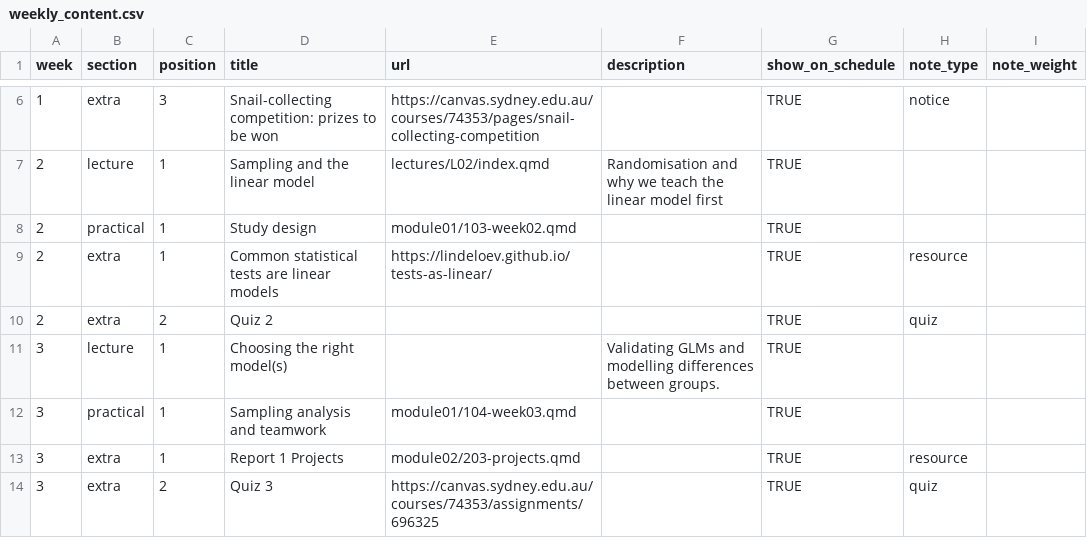
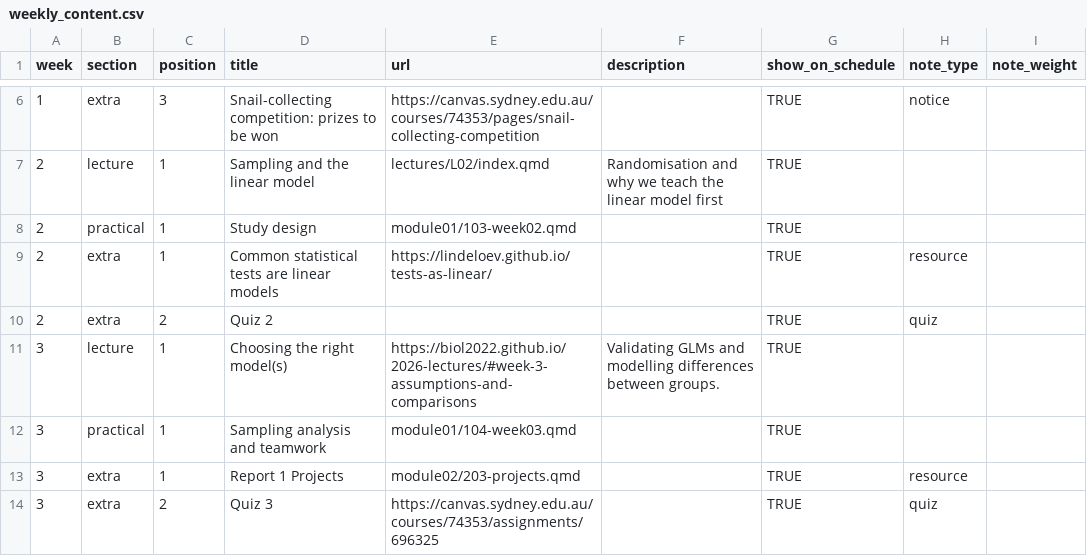
Before and after one commit to BIOL2022/BEDA-handbook, a CSV file: data/weekly_content.csv, drawn as a sheet; only a part is shown, gaps mark what is left out.

Commit message:
docs(schedule): link Week 3 lecture index

```diff
--- a/data/weekly_content.csv
+++ b/data/weekly_content.csv
@@ -10,3 +10,3 @@ week,section,position,title,url,description,show_on_schedule,note_type,note_weig
 2,extra,2,Quiz 2,,,TRUE,quiz,
-3,lecture,1,Choosing the right model(s),,Validating GLMs and modelling differences between groups.,TRUE,,
+3,lecture,1,Choosing the right model(s),https://biol2022.github.io/2026-lectures/#week-3-assumptions-and-comparisons,Validating GLMs and modelling differences between groups.,TRUE,,
 3,practical,1,Sampling analysis and teamwork,module01/104-week03.qmd,,TRUE,,
```
